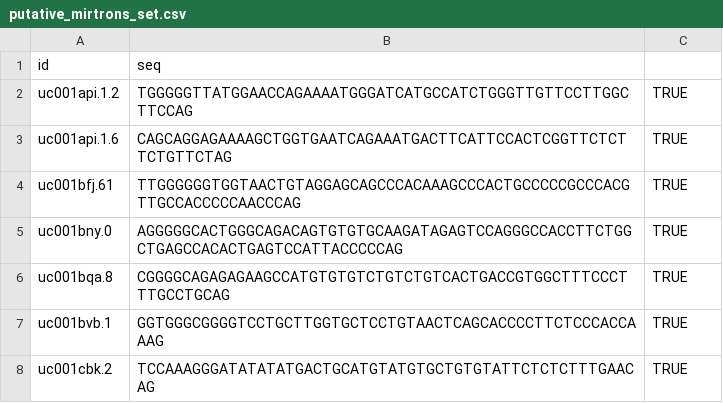
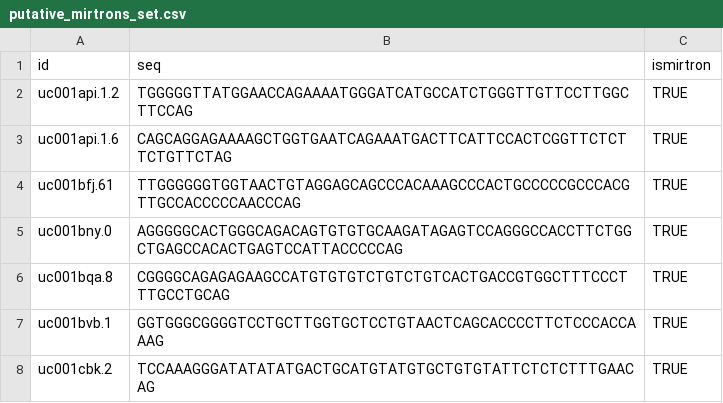
Before and after one commit to ChiquittoBioinfo/Pre-miRNA-Classification, a CSV file: putative_mirtrons_set.csv, drawn as a sheet; only a part is shown.

```diff
--- a/putative_mirtrons_set.csv
+++ b/putative_mirtrons_set.csv
@@ -1,2 +1,2 @@
-id,seq
+id,seq,ismirtron
 uc001api.1.2,TGGGGGTTATGGAACCAGAAAATGGGATCATGCCATCTGGGTTGTTCCTTGGCTTCCAG,TRUE
```
Also changed, not shown: miRBase_set.csv, 5 other files.
